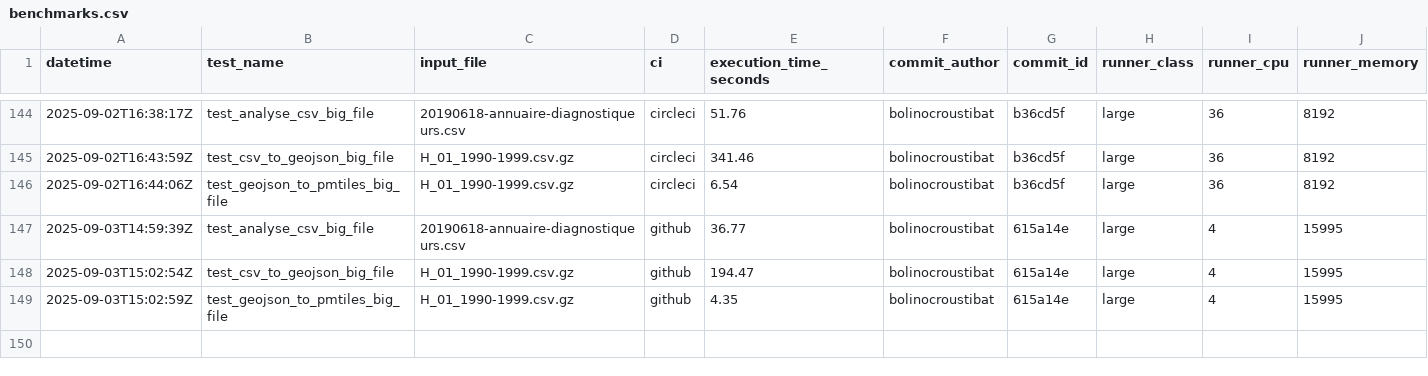
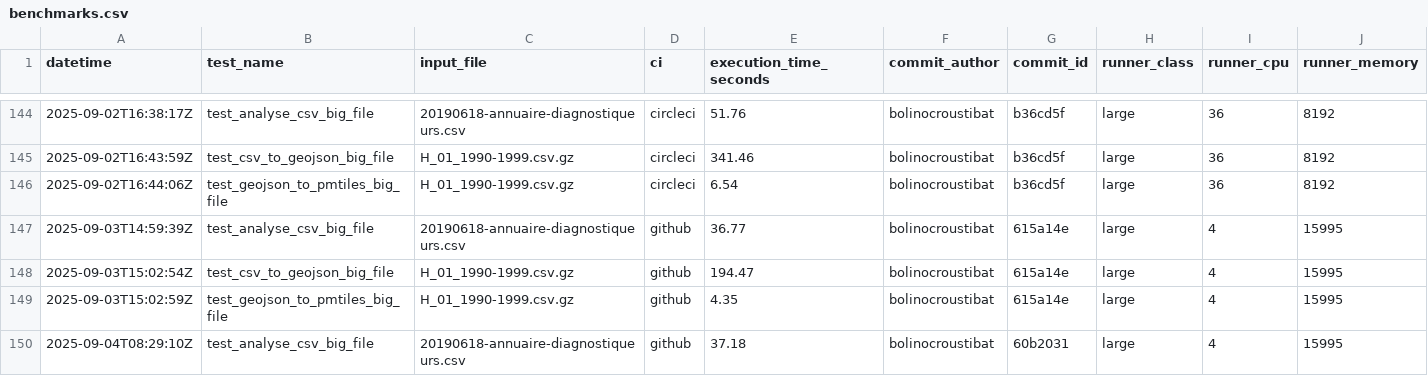
Before and after one commit to datagouv/hydra, a CSV file: .benchmarks/benchmarks.csv, drawn as a sheet; only a part is shown, gaps mark what is left out; rows hold the shown columns only; the diff names each change by its address in the sheet, - before the commit and + after, or states it on an @@ line.

Commit message:
perf: add CSV analysis benchmark results from GitHub Actions run #61 for commit 60b2031 [skip ci]

```diff
--- a/.benchmarks/benchmarks.csv
+++ b/.benchmarks/benchmarks.csv
+row 150: 2025-09-04T08:29:10Z | test_analyse_csv_big_file | 20190618-annuaire-diagnostiqueurs.csv | github | 37.18 | bolinocroustibat | 60b2031 | large | 4 | 15995
```
